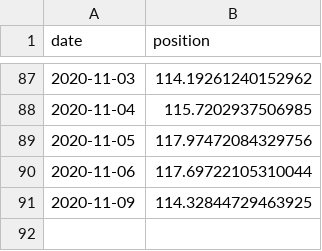
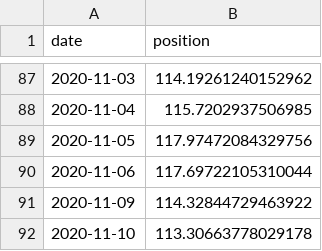
Before and after one commit to cristianpjensen/stock-market-prediction-via-google-trends, a CSV file: data/state.csv, drawn as a sheet; only a part is shown, gaps mark what is left out.

```diff
--- a/data/state.csv
+++ b/data/state.csv
@@ -90,2 +90,3 @@ date,position
 2020-11-06,117.69722105310044
-2020-11-09,114.32844729463925
+2020-11-09,114.32844729463922
+2020-11-10,113.30663778029178
```
